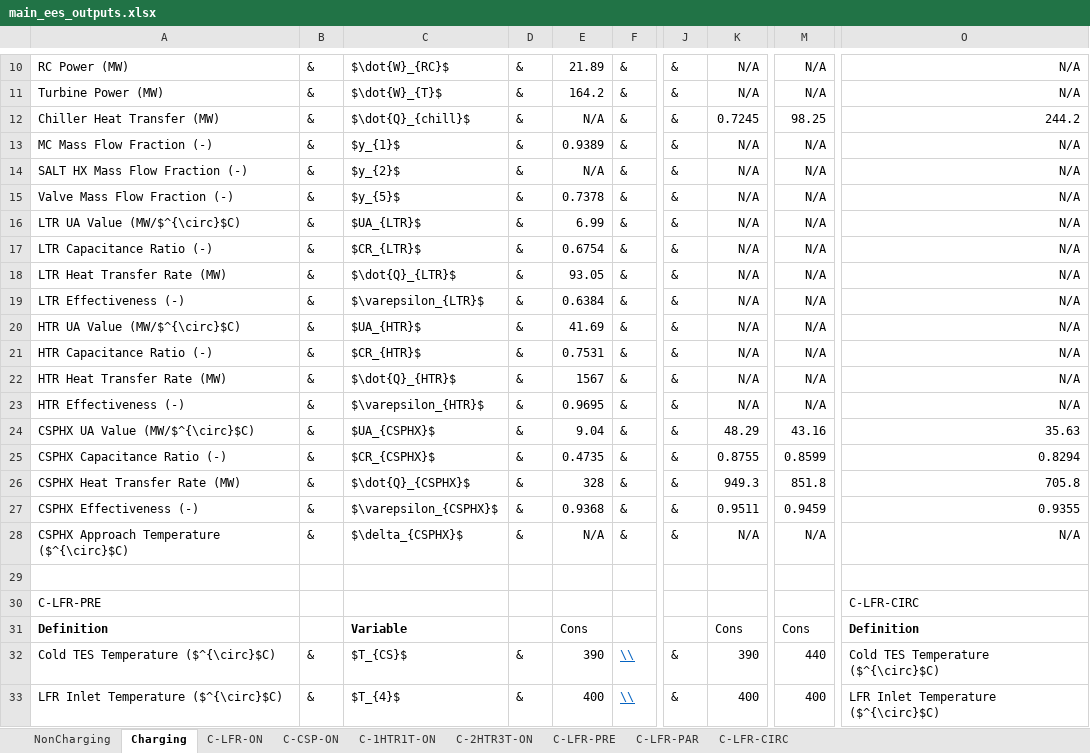
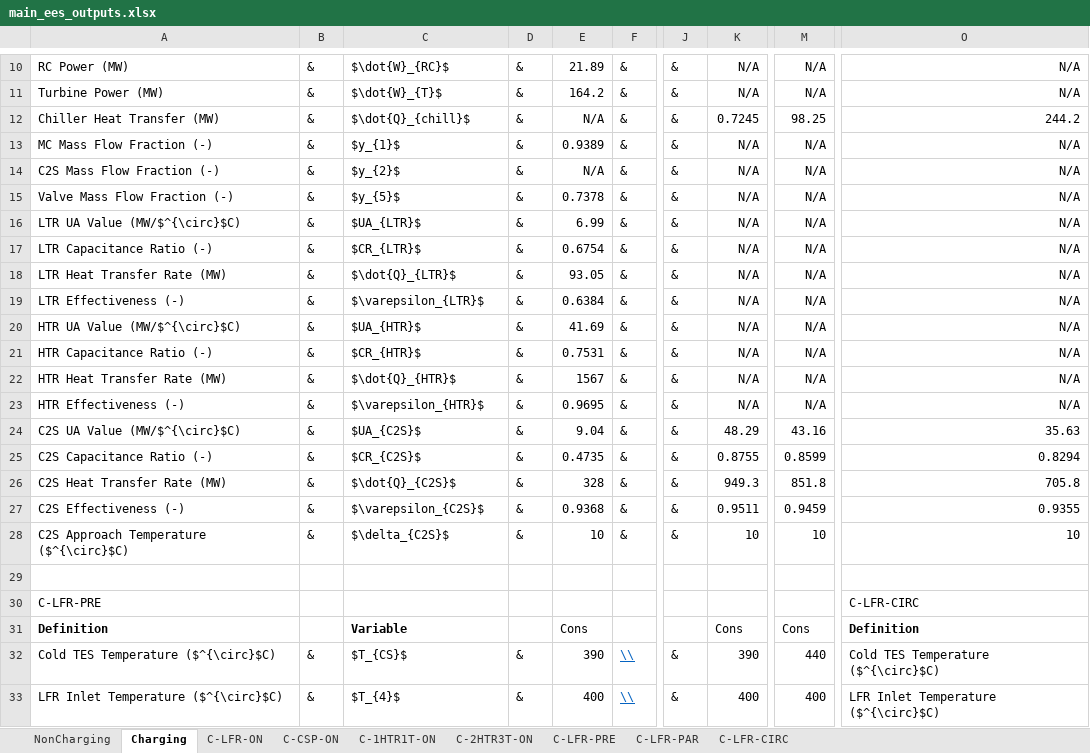
Before and after one commit to uw-esolab/neup-ies, an Excel workbook: papers/main_ees_outputs.xlsx, sheet Charging, drawn as a sheet; only a part is shown, gaps mark what is left out; values as stored, in another font and other column widths than the file's, no borders; the diff names each change by its address in the sheet, - before the commit and + after, or states it on an @@ line.

Commit message:
added TES charging techniques

```diff
--- a/papers/main_ees_outputs.xlsx (sheet Charging)
+++ b/papers/main_ees_outputs.xlsx (sheet Charging)
-A14: SALT HX Mass Flow Fraction (-)
+A14: C2S Mass Flow Fraction (-)
-A24: CSPHX UA Value (MW/$^{\circ}$C)
+A24: C2S UA Value (MW/$^{\circ}$C)
-C24: $UA_{CSPHX}$
+C24: $UA_{C2S}$
-A25: CSPHX Capacitance Ratio (-)
+A25: C2S Capacitance Ratio (-)
-C25: $CR_{CSPHX}$
+C25: $CR_{C2S}$
-A26: CSPHX Heat Transfer Rate (MW)
+A26: C2S Heat Transfer Rate (MW)
-C26: $\dot{Q}_{CSPHX}$
+C26: $\dot{Q}_{C2S}$
-A27: CSPHX Effectiveness (-)
+A27: C2S Effectiveness (-)
-C27: $\varepsilon_{CSPHX}$
+C27: $\varepsilon_{C2S}$
-A28: CSPHX Approach Temperature ($^{\circ}$C)
+A28: C2S Approach Temperature ($^{\circ}$C)
-C28: $\delta_{CSPHX}$
+C28: $\delta_{C2S}$
-E28: N/A
+E28: 10
-K28: N/A
+K28: 10
-M28: N/A
+M28: 10
-O28: N/A
+O28: 10
```
Also changed, not shown: sheet NonCharging, 4 other files.
